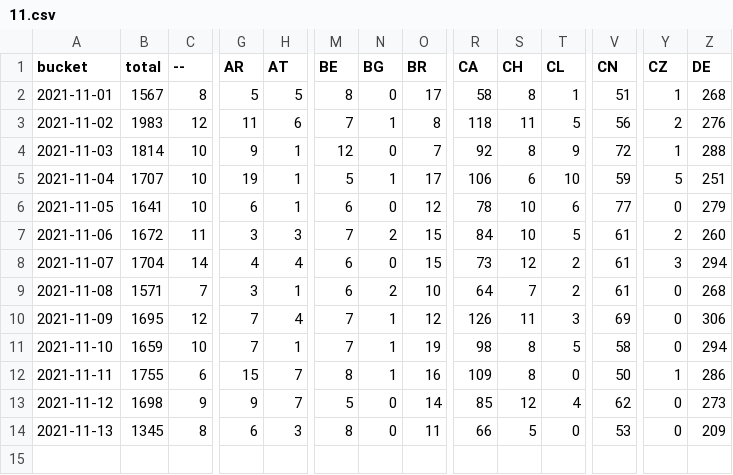
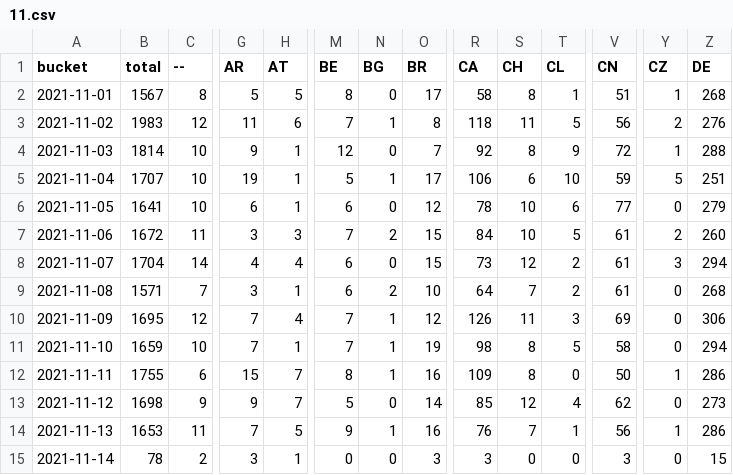
Before and after one commit to dtinth/jamulus-usage-stats, a CSV file: daily/2021/11.csv, drawn as a sheet; only a part is shown, gaps mark what is left out; rows hold the shown columns only; the diff covers the shown part only; the diff names each change by its address in the sheet, - before the commit and + after, or states it on an @@ line.

```diff
--- a/daily/2021/11.csv
+++ b/daily/2021/11.csv
-B14 (total): 1345
+B14 (total): 1653
-C14 (--): 8
+C14 (--): 11
-G14 (AR): 6
+G14 (AR): 7
-H14 (AT): 3
+H14 (AT): 5
-M14 (BE): 8
+M14 (BE): 9
-N14 (BG): 0
+N14 (BG): 1
-O14 (BR): 11
+O14 (BR): 16
-R14 (CA): 66
+R14 (CA): 76
-S14 (CH): 5
+S14 (CH): 7
-T14 (CL): 0
+T14 (CL): 1
-V14 (CN): 53
+V14 (CN): 56
-Y14 (CZ): 0
+Y14 (CZ): 1
-Z14 (DE): 209
+Z14 (DE): 286
+row 15: 2021-11-14 | 78 | 2 | 3 | 1 | 0 | 0 | 3 | 3 | 0 | 0 | 3 | 0 | 15
```
Also changed, not shown: 23 edited cells elsewhere in this file, hourly/2021/11-07.csv, 2 other files.
